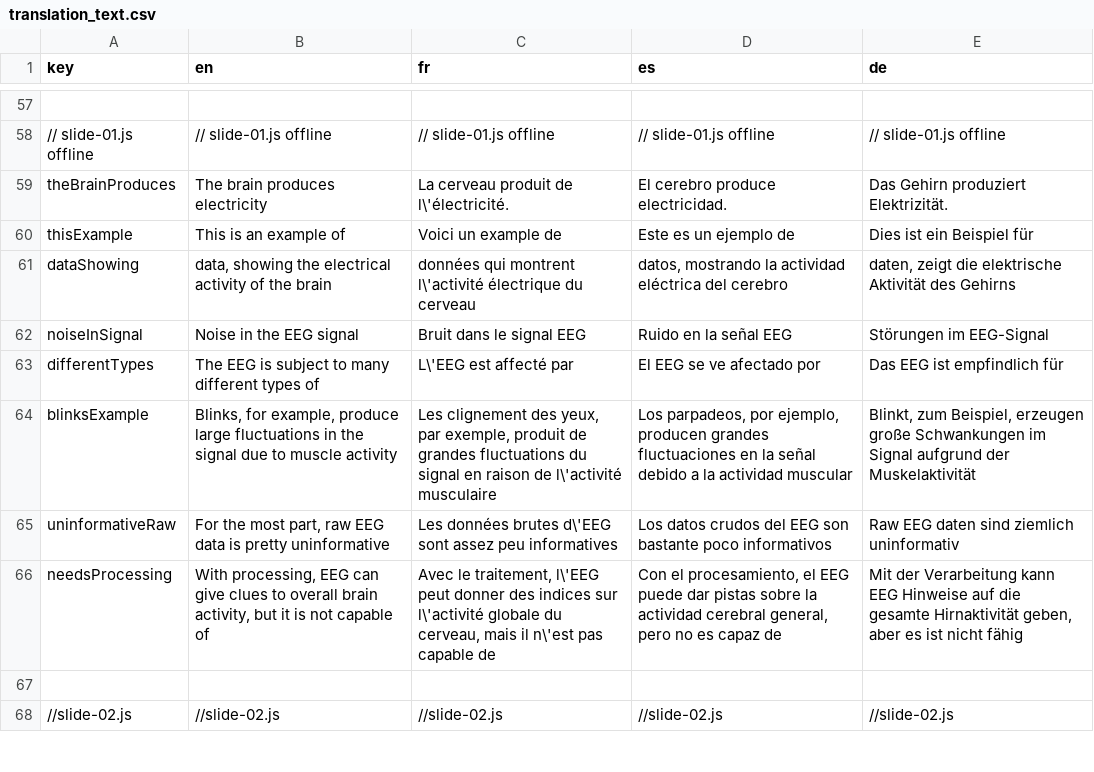
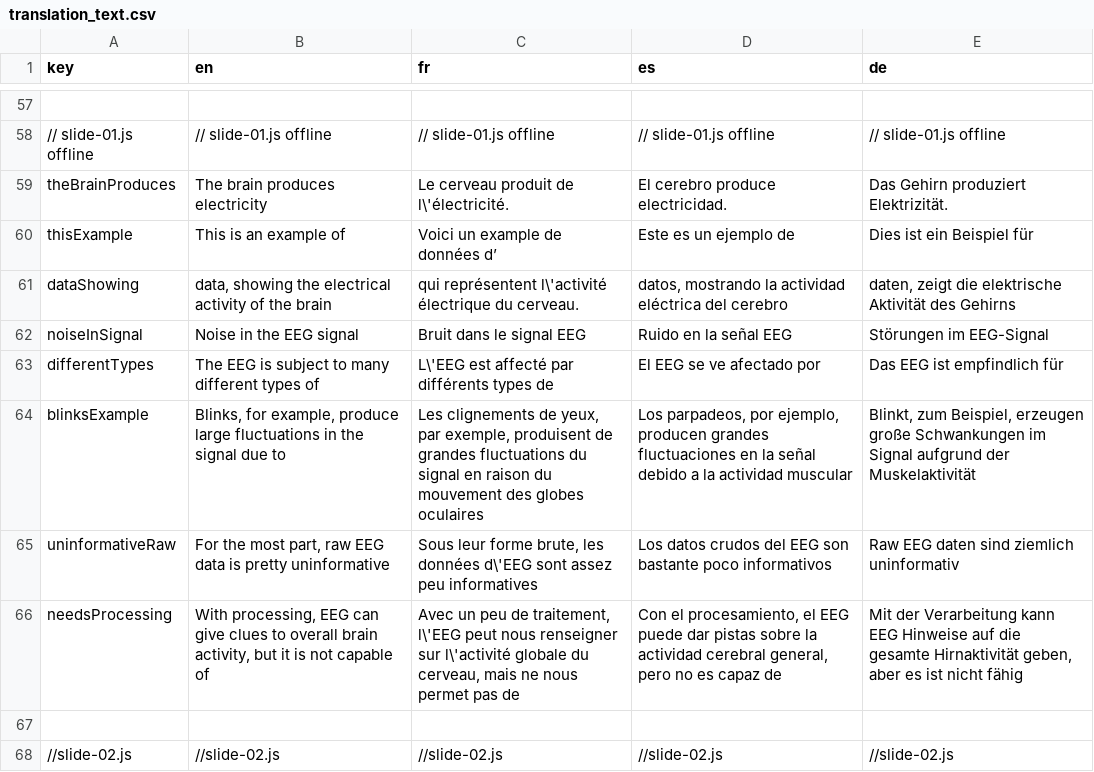
Before and after one commit to NeuroTechX/eeg-101, a CSV file: localization/translation_text.csv, drawn as a sheet; only a part is shown, gaps mark what is left out; the diff names each change by its address in the sheet, - before the commit and + after, or states it on an @@ line.

Commit message:
fixing French translation in first slide of offline mode

```diff
--- a/localization/translation_text.csv
+++ b/localization/translation_text.csv
-C59 (fr): La cerveau produit de l\'électricité.
+C59 (fr): Le cerveau produit de l\'électricité.
-C60 (fr): Voici un example de
+C60 (fr): Voici un example de données d’
-C61 (fr): données qui montrent l\'activité électrique du cerveau
+C61 (fr): qui représentent l\'activité électrique du cerveau.
-C63 (fr): L\'EEG est affecté par
+C63 (fr): L\'EEG est affecté par différents types de
-B64 (en): …due to muscle activity
+B64 (en): …due to
-C64 (fr): Les clignement des yeux, par exemple, produit de grandes fluctuations du signal en raison de l\'activité musculaire
+C64 (fr): Les clignements de yeux, par exemple, produisent de grandes fluctuations du signal en raison du mouvement des globes oculaires
-C65 (fr): Les données brutes d\'EEG sont…
+C65 (fr): Sous leur forme brute, les données d\'EEG sont…
-C66 (fr): Avec le traitement, l\'EEG peut donner des indices sur l\'activité globale du cerveau, mais il n\'est pas capable de
+C66 (fr): Avec un peu de traitement, l\'EEG peut nous renseigner sur l\'activité globale du cerveau, mais ne nous permet pas de
```
